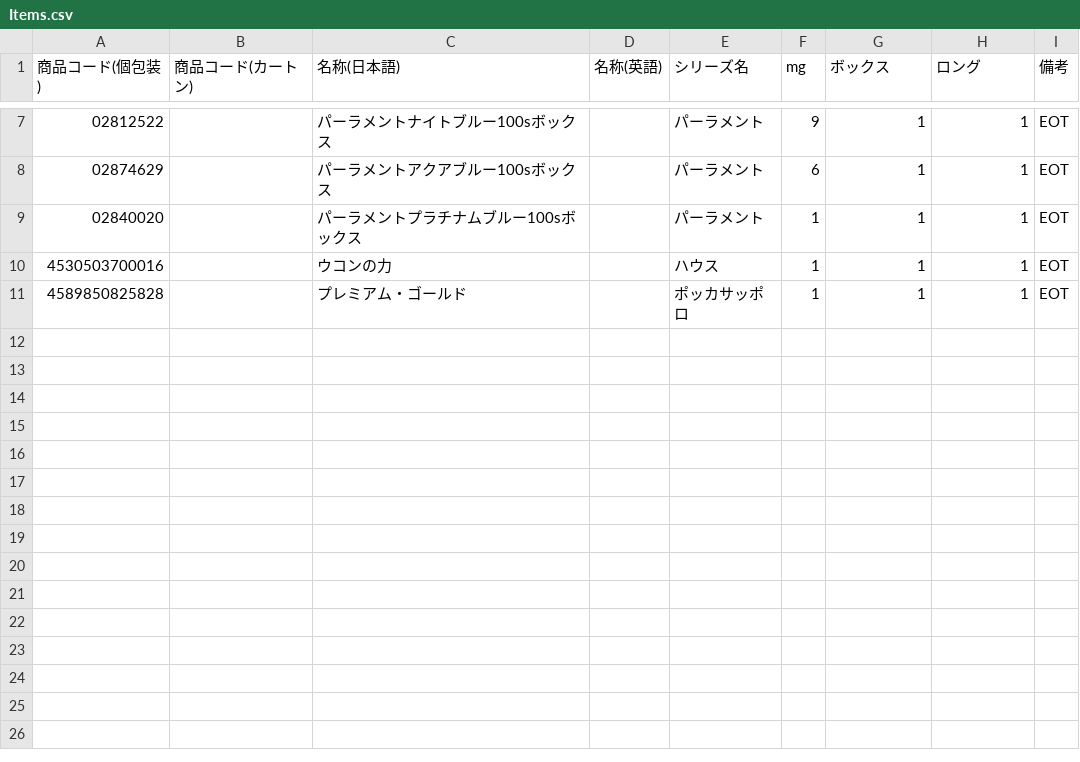
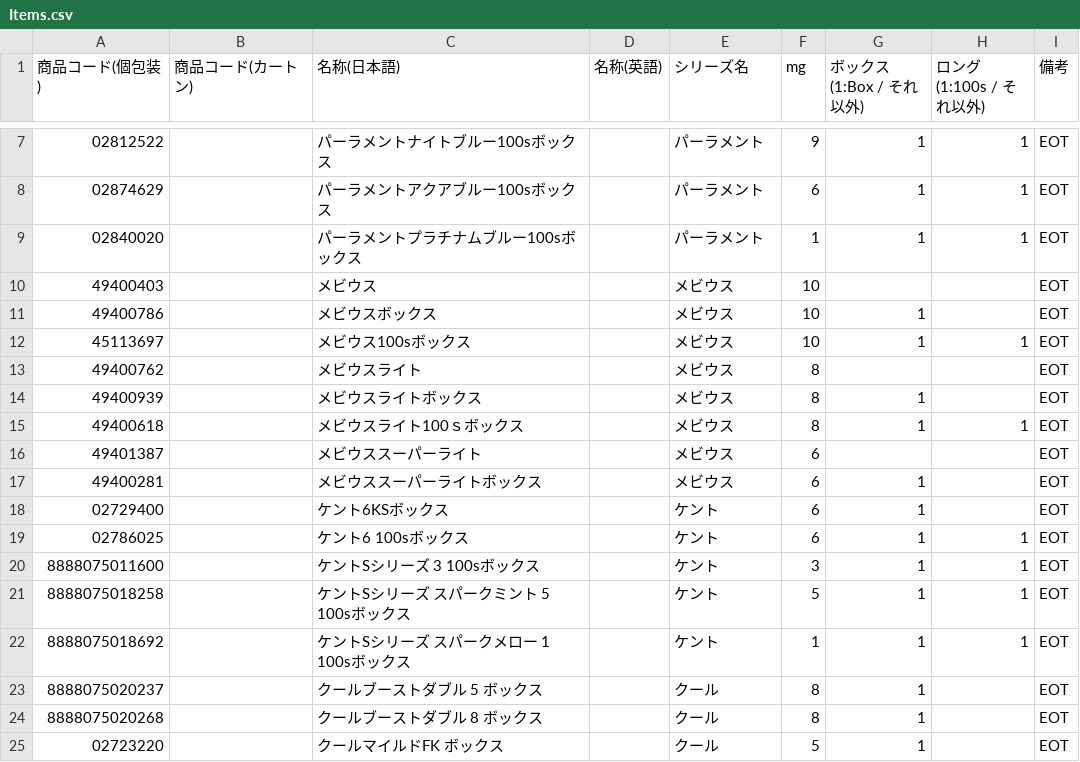
Before and after one commit to hakubaicho/hakubaicho.github.io, a CSV file: ItemConnect/data/Items.csv, drawn as a sheet; only a part is shown, gaps mark what is left out; removed rows and columns are numbered as before the commit, all else as after; the diff names each change by its address in the sheet, - before the commit and + after, or states it on an @@ line.

Commit message:
Add files via upload

```diff
--- a/ItemConnect/data/Items.csv
+++ b/ItemConnect/data/Items.csv
-G1: ボックス
+G1: ボックス(1:Box / それ以外)
-H1: ロング
+H1: ロング(1:100s / それ以外)
+row 10: 49400403 |  | メビウス |  | メビウス | 10 |  |  | EOT
+row 11: 49400786 |  | メビウスボックス |  | メビウス | 10 | 1 |  | EOT
+row 12: 45113697 |  | メビウス100sボックス |  | メビウス | 10 | 1 | 1 | EOT
+row 13: 49400762 |  | メビウスライト |  | メビウス | 8 |  |  | EOT
+row 14: 49400939 |  | メビウスライトボックス |  | メビウス | 8 | 1 |  | EOT
+row 15: 49400618 |  | メビウスライト100ｓボックス |  | メビウス | 8 | 1 | 1 | EOT
+row 16: 49401387 |  | メビウススーパーライト |  | メビウス | 6 |  |  | EOT
+row 17: 49400281 |  | メビウススーパーライトボックス |  | メビウス | 6 | 1 |  | EOT
+row 18: 02729400 |  | ケント6KSボックス |  | ケント | 6 | 1 |  | EOT
+row 19: 02786025 |  | ケント6 100sボックス |  | ケント | 6 | 1 | 1 | EOT
+row 20: 8888075011600 |  | ケントSシリーズ 3 100sボックス |  | ケント | 3 | 1 | 1 | EOT
+row 21: 8888075018258 |  | ケントSシリーズ スパークミント 5 100sボックス |  | ケント | 5 | 1 | 1 | EOT
-A22 (商品コード(個包装)): 4530503700016
+A22 (商品コード(個包装)): 8888075018692
-C22 (名称(日本語)): ウコンの力
+C22 (名称(日本語)): ケントSシリーズ スパークメロー 1 100sボックス
-E22 (シリーズ名): ハウス
+E22 (シリーズ名): ケント
-row 11: 4589850825828 |  | プレミアム・ゴールド |  | ポッカサッポロ | 1 | 1 | 1 | EOT
+row 23: 8888075020237 |  | クールブーストダブル 5 ボックス |  | クール | 8 | 1 |  | EOT
+row 24: 8888075020268 |  | クールブーストダブル 8 ボックス |  | クール | 8 | 1 |  | EOT
+row 25: 02723220 |  | クールマイルドFK ボックス |  | クール | 5 | 1 |  | EOT
```
